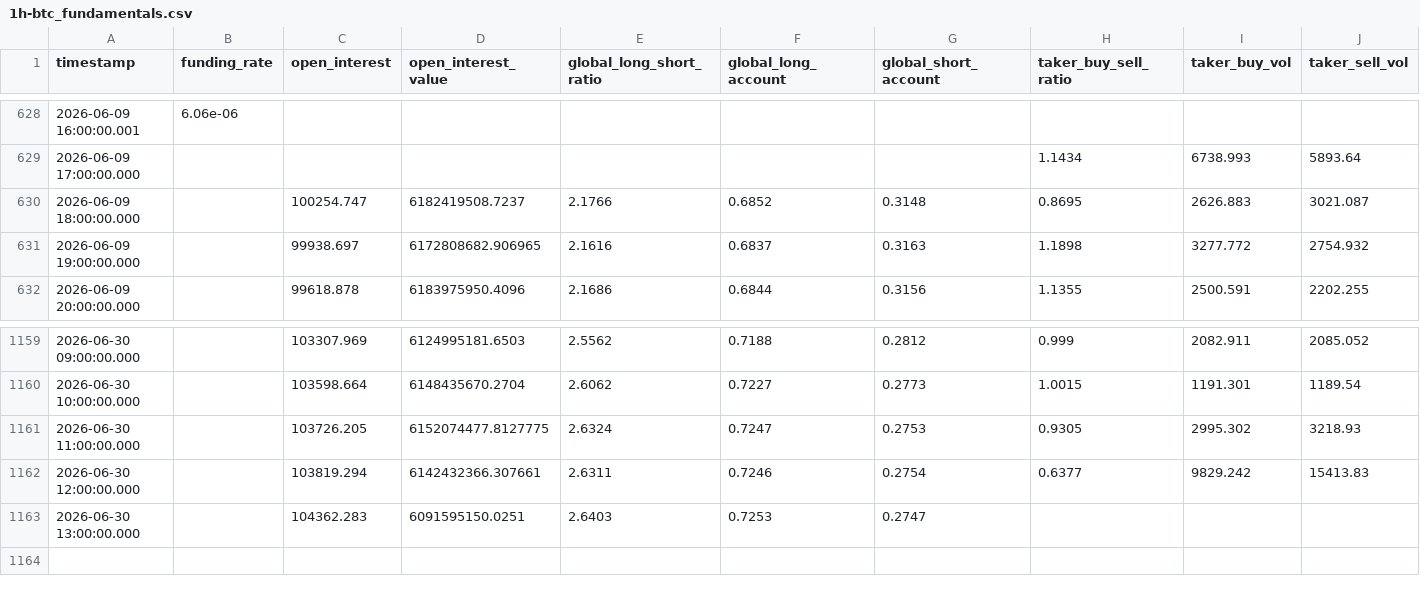
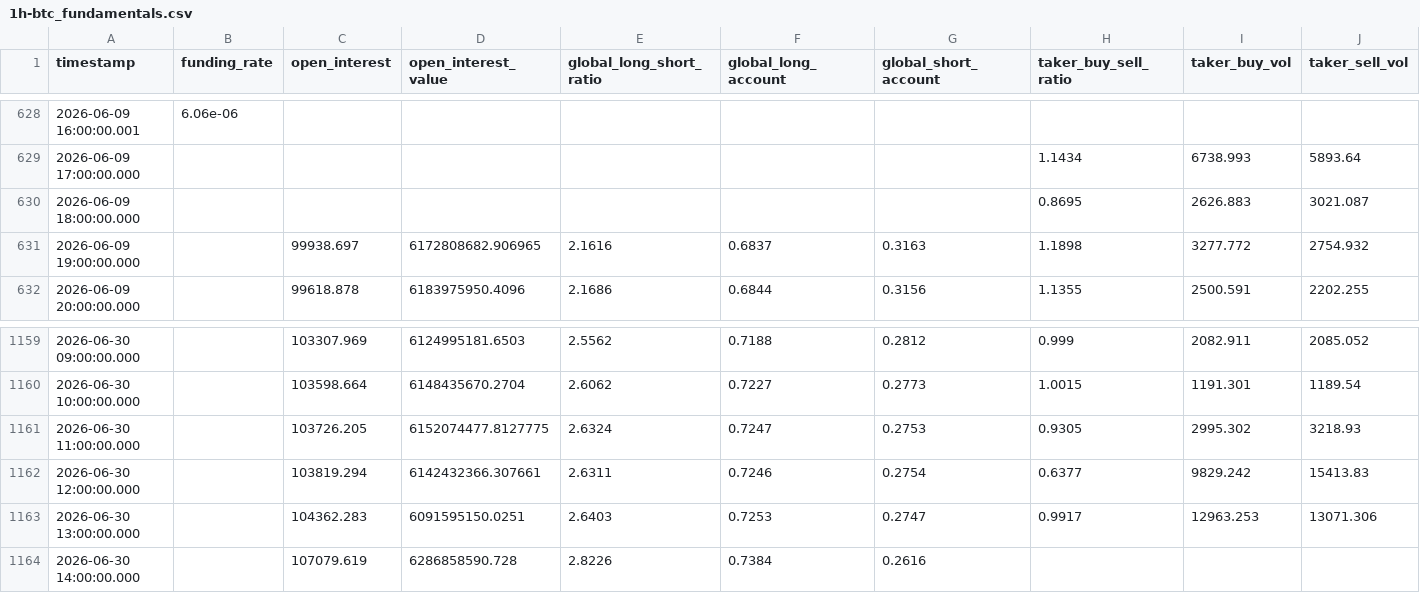
Before and after one commit to shabanvahid0101/trade, a CSV file: dataset/1h-btc_fundamentals.csv, drawn as a sheet; only a part is shown, gaps mark what is left out.

```diff
--- a/dataset/1h-btc_fundamentals.csv
+++ b/dataset/1h-btc_fundamentals.csv
@@ -629,3 +629,3 @@ timestamp,funding_rate,open_interest,open_interest_value,global_long_short_ratio
 2026-06-09 17:00:00.000,,,,,,,1.1434,6738.993,5893.64
-2026-06-09 18:00:00.000,,100254.747,6182419508.7237,2.1766,0.6852,0.3148,0.8695,2626.883,3021.087
+2026-06-09 18:00:00.000,,,,,,,0.8695,2626.883,3021.087
 2026-06-09 19:00:00.000,,99938.697,6172808682.906965,2.1616,0.6837,0.3163,1.1898,3277.772,2754.932
@@ -1162,2 +1162,3 @@ timestamp,funding_rate,open_interest,open_interest_value,global_long_short_ratio
 2026-06-30 12:00:00.000,,103819.294,6142432366.307661,2.6311,0.7246,0.2754,0.6377,9829.242,15413.83
-2026-06-30 13:00:00.000,,104362.283,6091595150.0251,2.6403,0.7253,0.2747,,,
+2026-06-30 13:00:00.000,,104362.283,6091595150.0251,2.6403,0.7253,0.2747,0.9917,12963.253,13071.306
+2026-06-30 14:00:00.000,,107079.619,6286858590.728,2.8226,0.7384,0.2616,,,
```
Also changed, not shown: dataset/1h-btc_history.csv, 9 other files.
